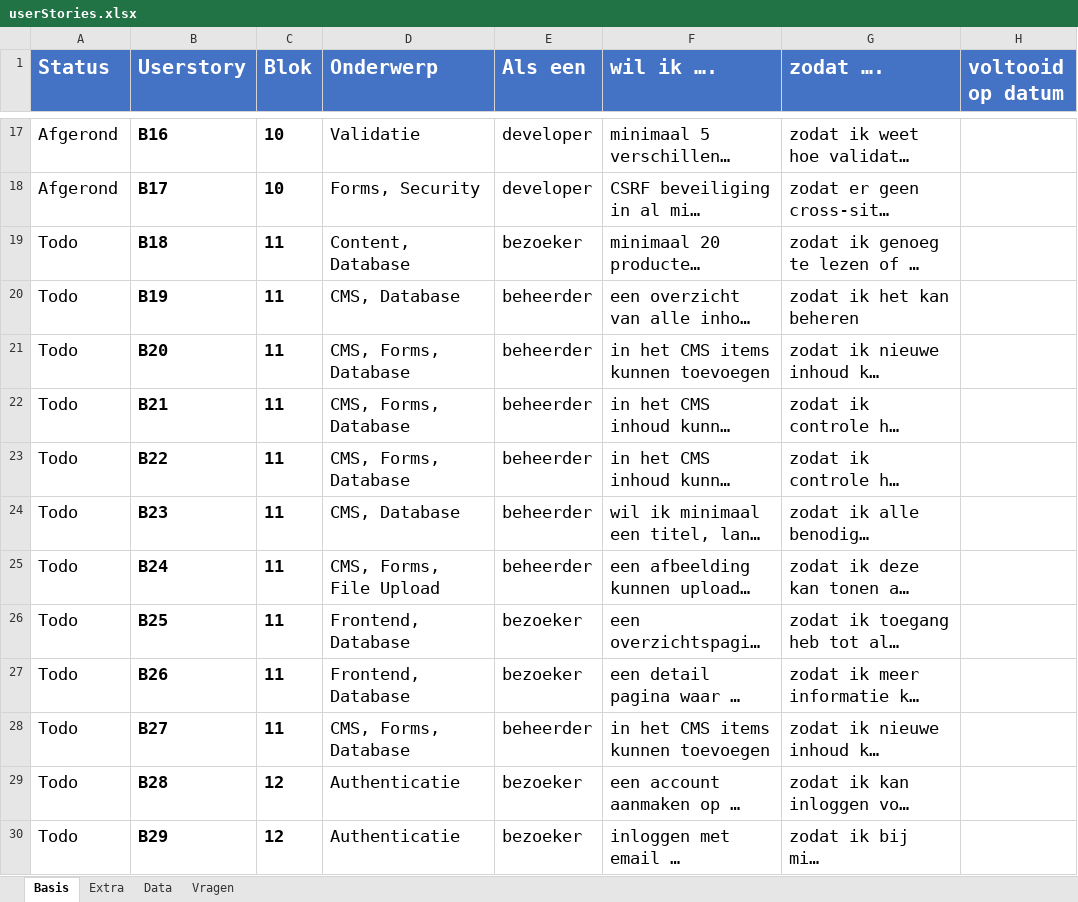
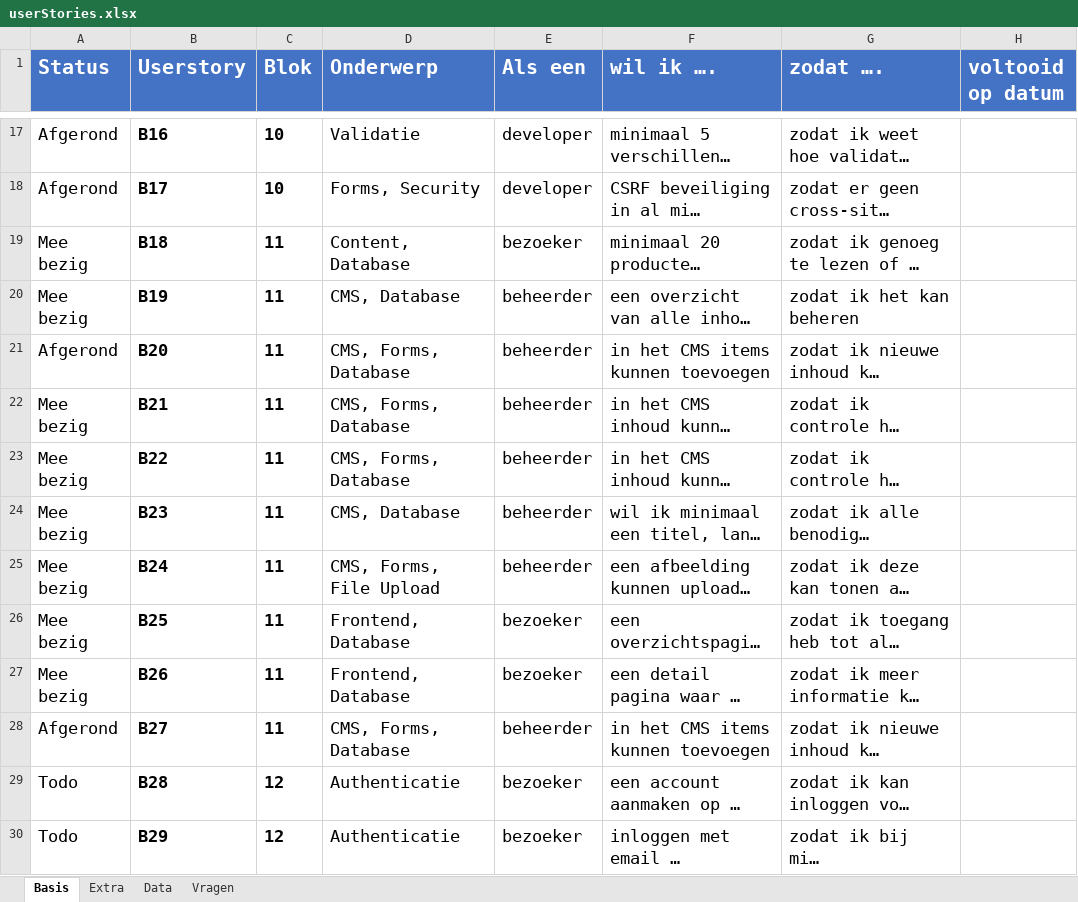
Before and after one commit to damienhensen/bap-website, an Excel workbook: DOCUMENTATIE/userStories.xlsx, sheet Basis, drawn as a sheet; only a part is shown, gaps mark what is left out; long unchanged cells end in …; values as stored, in another font and other column widths than the file's, no borders; conditional formats not drawn; the diff names each change by its address in the sheet, - before the commit and + after, or states it on an @@ line.

```diff
--- a/DOCUMENTATIE/userStories.xlsx (sheet Basis)
+++ b/DOCUMENTATIE/userStories.xlsx (sheet Basis)
-A19:A20 (Status): Todo
+A19:A20 (Status): Mee bezig
-A21 (Status): Todo
+A21 (Status): Afgerond
-A22:A27 (Status): Todo
+A22:A27 (Status): Mee bezig
-A28 (Status): Todo
+A28 (Status): Afgerond
```
Also changed, not shown: 5 other files.
